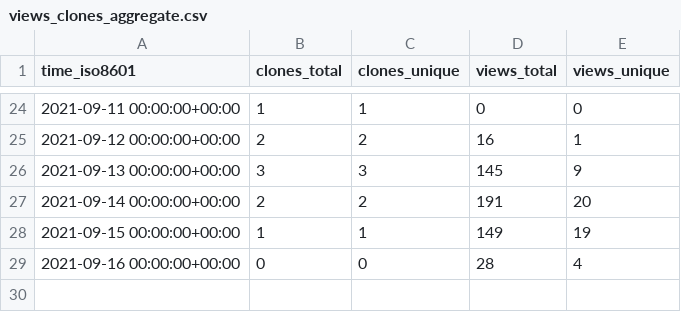
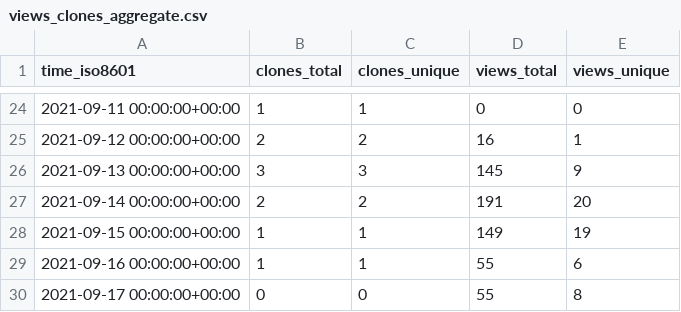
Before and after one commit to chjch/LAA4356, a CSV file: chjch/LAA4356/ghrs-data/views_clones_aggregate.csv, drawn as a sheet; only a part is shown, gaps mark what is left out.

```diff
--- a/chjch/LAA4356/ghrs-data/views_clones_aggregate.csv
+++ b/chjch/LAA4356/ghrs-data/views_clones_aggregate.csv
@@ -28,2 +28,3 @@ time_iso8601,clones_total,clones_unique,views_total,views_unique
 2021-09-15 00:00:00+00:00,1,1,149,19
-2021-09-16 00:00:00+00:00,0,0,28,4
+2021-09-16 00:00:00+00:00,1,1,55,6
+2021-09-17 00:00:00+00:00,0,0,55,8
```
Also changed, not shown: 1 other file.
